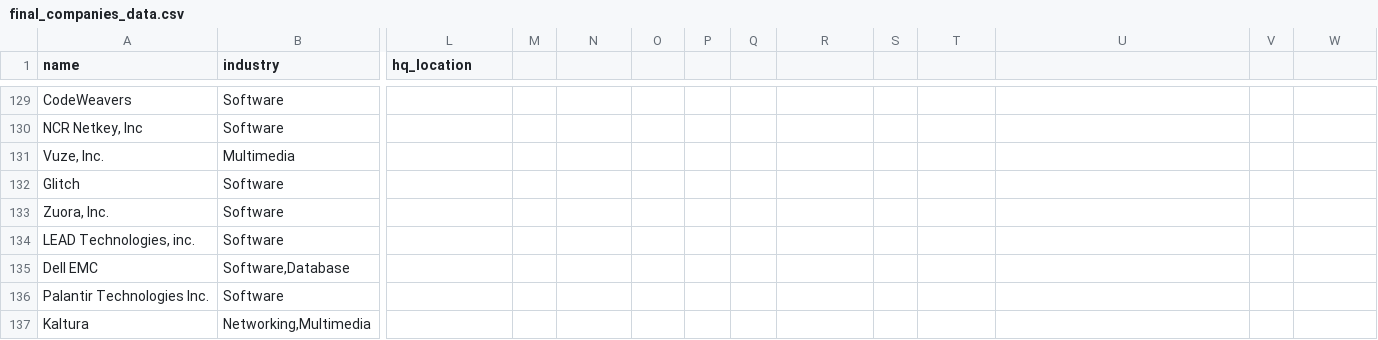
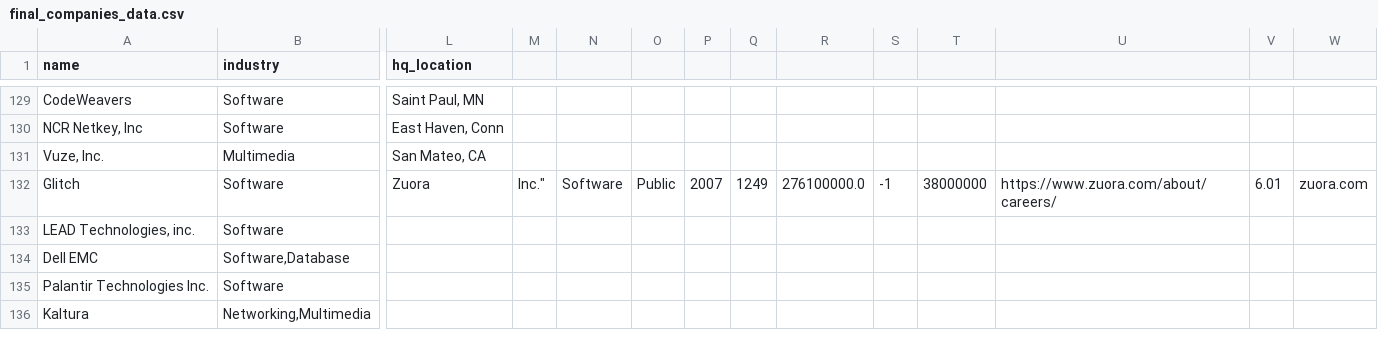
Before and after one commit to Shreyas4/Adv524, a CSV file: master_companies/final_companies_data.csv, drawn as a sheet; only a part is shown, gaps mark what is left out; rows hold the shown columns only; the diff covers the shown part only; the diff names each change by its address in the sheet, - before the commit and + after, or states it on an @@ line.

```diff
--- a/master_companies/final_companies_data.csv
+++ b/master_companies/final_companies_data.csv
-L129 (hq_location): (empty)
+L129 (hq_location): Saint Paul, MN
-L130 (hq_location): (empty)
+L130 (hq_location): East Haven, Conn
-L131 (hq_location): (empty)
+L131 (hq_location): San Mateo, CA
-L132 (hq_location): (empty)
+L132 (hq_location): Zuora
-M132: (empty)
+M132: Inc."
-N132: (empty)
+N132: Software
-O132: (empty)
+O132: Public
-P132: (empty)
+P132: 2007
-Q132: (empty)
+Q132: 1249
-R132: (empty)
+R132: 276100000.0
-S132: (empty)
+S132: -1
-T132: (empty)
+T132: 38000000
-U132: (empty)
+U132: https://www.zuora.com/about/careers/
-V132: (empty)
+V132: 6.01
-W132: (empty)
+W132: zuora.com
-row 133: Zuora, Inc. | Software
```
Also changed, not shown: 23 edited cells elsewhere in this file.
